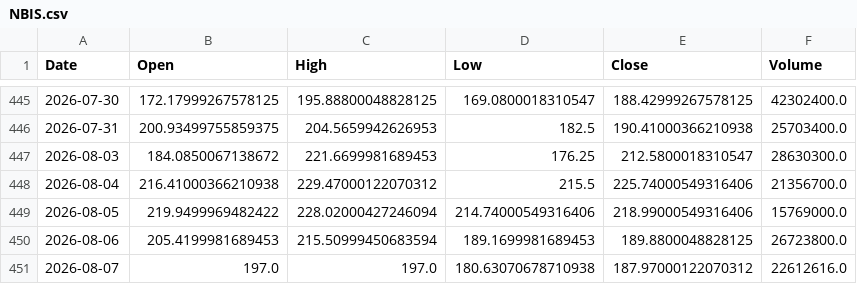
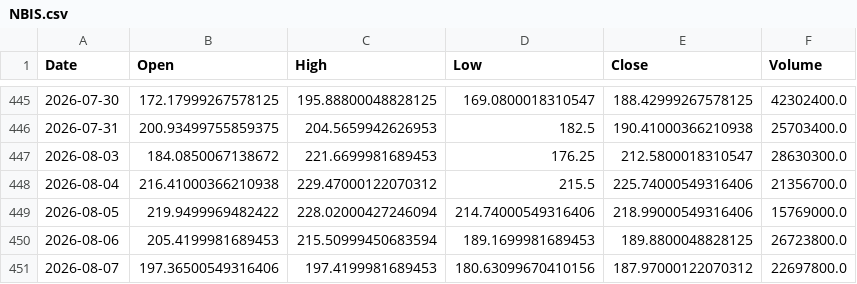
Before and after one commit to LYDIALI16/portfolio-engine, a CSV file: data/us/NBIS.csv, drawn as a sheet; only a part is shown, gaps mark what is left out.

```diff
--- a/data/us/NBIS.csv
+++ b/data/us/NBIS.csv
@@ -450,2 +450,2 @@ Date,Open,High,Low,Close,Volume
 2026-08-06,205.4199981689453,215.50999450683594,189.1699981689453,189.8800048828125,26723800.0
-2026-08-07,197.0,197.0,180.63070678710938,187.97000122070312,22612616.0
+2026-08-07,197.36500549316406,197.4199981689453,180.63099670410156,187.97000122070312,22697800.0
```
Also changed, not shown: data/cn/603993.csv, data/macro/DXY.csv, 13 other files.
